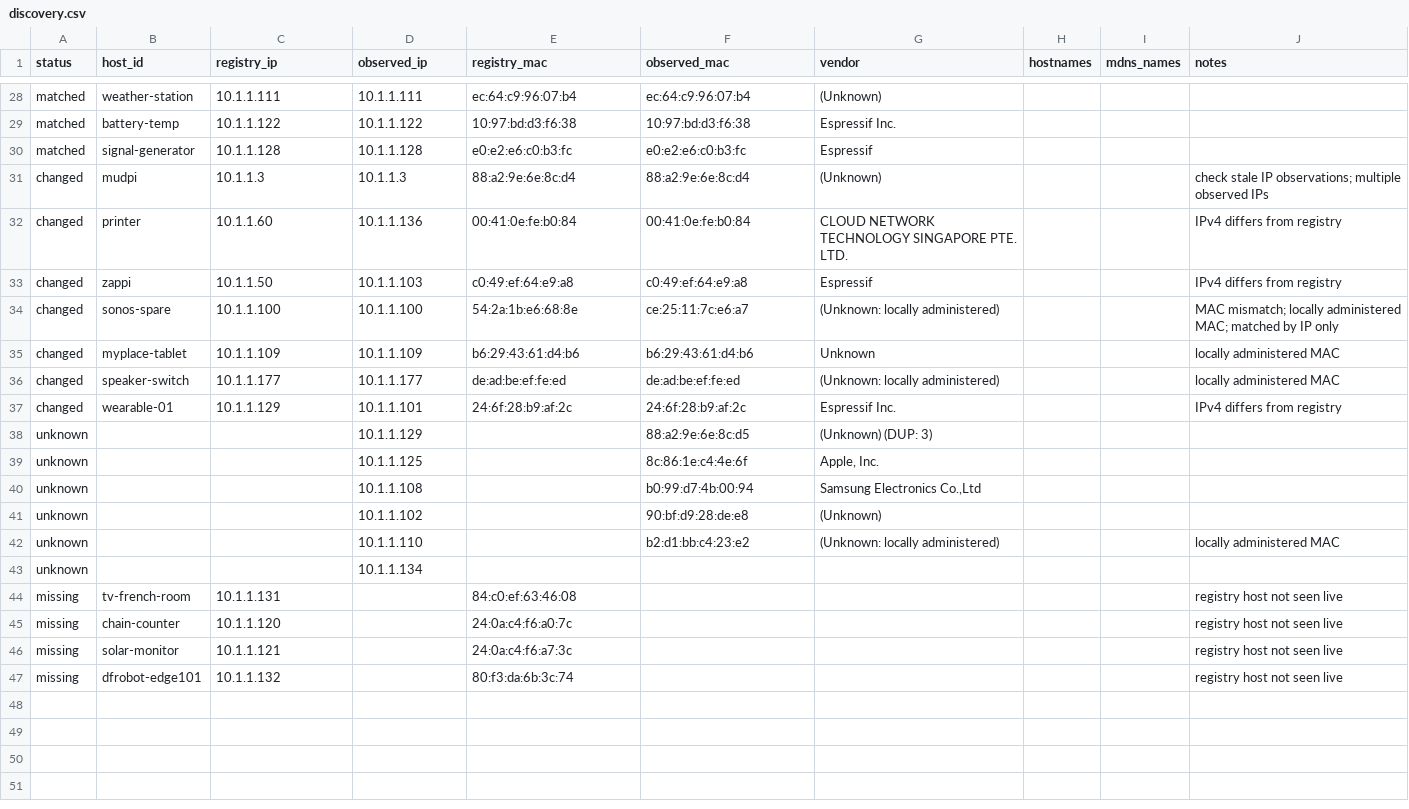
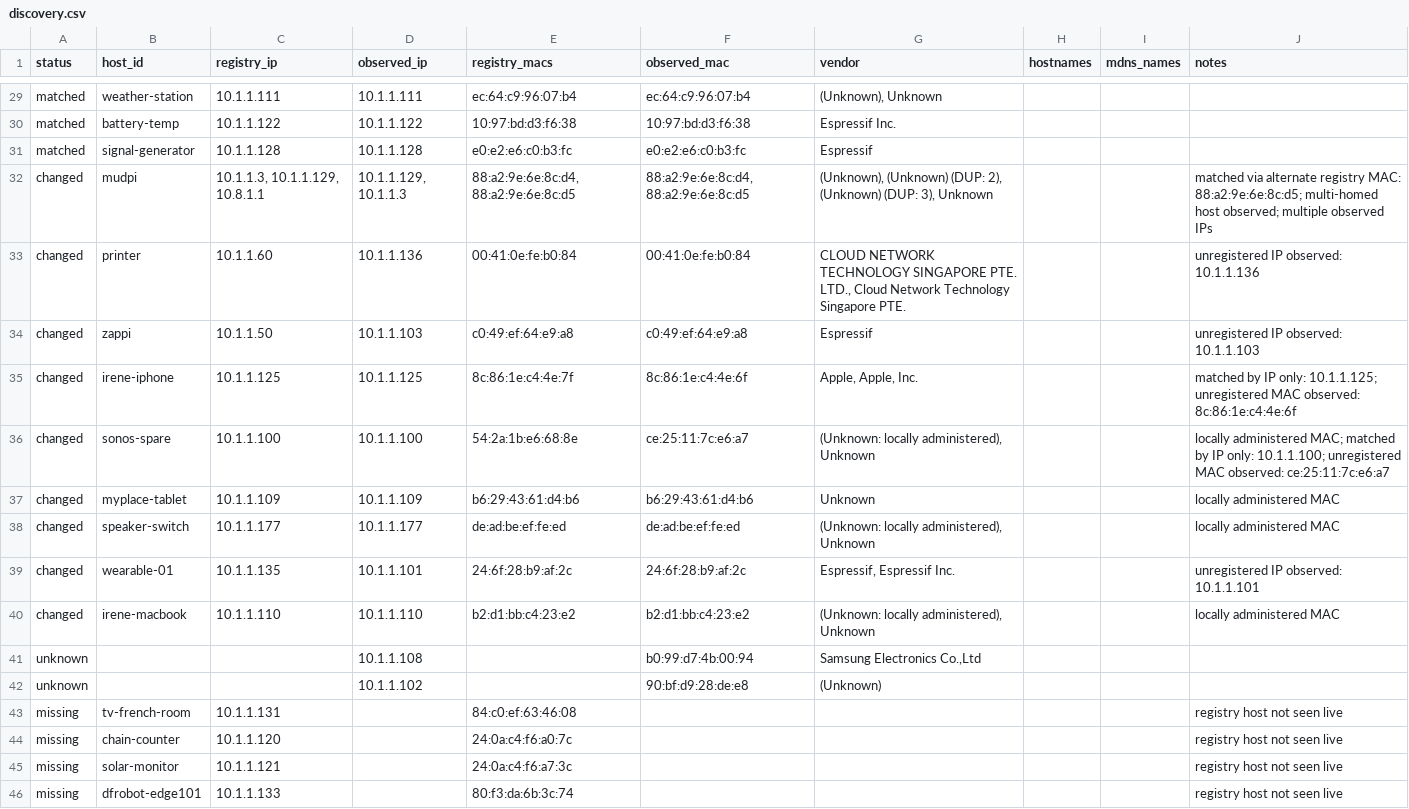
Before and after one commit to smr547/mudpi, a CSV file: generate/discovery.csv, drawn as a sheet; only a part is shown, gaps mark what is left out; removed rows and columns are numbered as before the commit, all else as after; the diff covers the shown part only; the diff names each change by its address in the sheet, - before the commit and + after, or states it on an @@ line.

Commit message:
Resolve most 'unknow' IP addresses, multihome policy for some hosts and add doco

```diff
--- a/generate/discovery.csv
+++ b/generate/discovery.csv
-E1: registry_mac
+E1: registry_macs
-G29 (vendor): (Unknown)
+G29 (vendor): (Unknown), Unknown
-C32 (registry_ip): 10.1.1.3
+C32 (registry_ip): 10.1.1.3, 10.1.1.129, 10.8.1.1
-D32 (observed_ip): 10.1.1.3
+D32 (observed_ip): 10.1.1.129, 10.1.1.3
-E32 (registry_macs): 88:a2:9e:6e:8c:d4
+E32 (registry_macs): 88:a2:9e:6e:8c:d4, 88:a2:9e:6e:8c:d5
-F32 (observed_mac): 88:a2:9e:6e:8c:d4
+F32 (observed_mac): 88:a2:9e:6e:8c:d4, 88:a2:9e:6e:8c:d5
-G32 (vendor): (Unknown)
+G32 (vendor): (Unknown), (Unknown) (DUP: 2), (Unknown) (DUP: 3), Unknown
-J32 (notes): check stale IP observations; multiple observed…
+J32 (notes): matched via alternate registry MAC: 88:a2:9e:6e:8c:d5; multi-homed host observed; multiple observed…
-G33 (vendor): …SINGAPORE PTE. LTD.
+G33 (vendor): …SINGAPORE PTE. LTD., Cloud Network Technology Singapore PTE.
-J33 (notes): IPv4 differs from registry
+J33 (notes): unregistered IP observed: 10.1.1.136
-J34 (notes): IPv4 differs from registry
+J34 (notes): unregistered IP observed: 10.1.1.103
+row 35: changed | irene-iphone | 10.1.1.125 | 10.1.1.125 | 8c:86:1e:c4:4e:7f | 8c:86:1e:c4:4e:6f | Apple, Apple, Inc. |  |  | matched by IP only: 10.1.1.125; unregistered MAC observed: 8c:86:1e:c4:4e:6f
-G36 (vendor): (Unknown: locally administered)
+G36 (vendor): (Unknown: locally administered), Unknown
-J36 (notes): MAC mismatch; locally administered MAC; matched by IP only
+J36 (notes): locally administered MAC; matched by IP only: 10.1.1.100; unregistered MAC observed: ce:25:11:7c:e6:a7
-G38 (vendor): (Unknown: locally administered)
+G38 (vendor): (Unknown: locally administered), Unknown
-C39 (registry_ip): 10.1.1.129
+C39 (registry_ip): 10.1.1.135
-G39 (vendor): Espressif Inc.
+G39 (vendor): Espressif, Espressif Inc.
-J39 (notes): IPv4 differs from registry
+J39 (notes): unregistered IP observed: 10.1.1.101
-row 38: unknown |  |  | 10.1.1.129 |  | 88:a2:9e:6e:8c:d5 | (Unknown) (DUP: 3)
-row 39: unknown |  |  | 10.1.1.125 |  | 8c:86:1e:c4:4e:6f | Apple, Inc.
+row 40: changed | irene-macbook | 10.1.1.110 | 10.1.1.110 | b2:d1:bb:c4:23:e2 | b2:d1:bb:c4:23:e2 | (Unknown: locally administered), Unknown |  |  | locally administered MAC
-row 42: unknown |  |  | 10.1.1.110 |  | b2:d1:bb:c4:23:e2 | (Unknown: locally administered) |  |  | locally administered MAC
-row 43: unknown |  |  | 10.1.1.134
-C46 (registry_ip): 10.1.1.132
+C46 (registry_ip): 10.1.1.133
```
Also changed, not shown: 1 added row and 25 edited cells elsewhere in this file, 5 other files.
